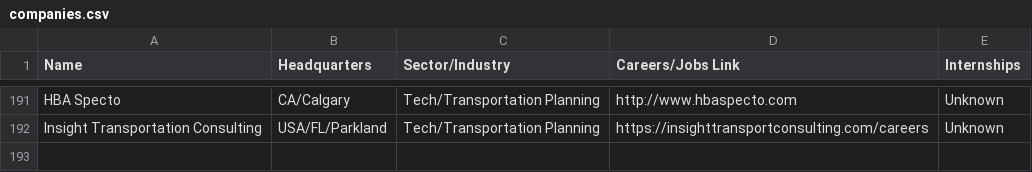
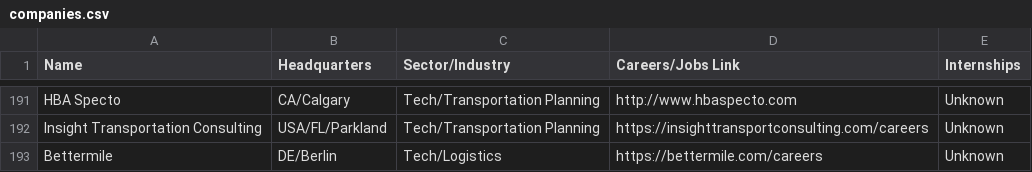
Before and after one commit to davidbailey/tum, a CSV file: companies.csv, drawn as a sheet; only a part is shown, gaps mark what is left out.

Commit message:
Update companies.csv

```diff
--- a/companies.csv
+++ b/companies.csv
@@ -192 +192,2 @@ HBA Specto,CA/Calgary,Tech/Transportation Planning,http://www.hbaspecto.com,Unkn
 Insight Transportation Consulting,USA/FL/Parkland,Tech/Transportation Planning,https://insighttransportconsulting.com/careers,Unknown
+Bettermile,DE/Berlin,Tech/Logistics,https://bettermile.com/careers,Unknown
```
